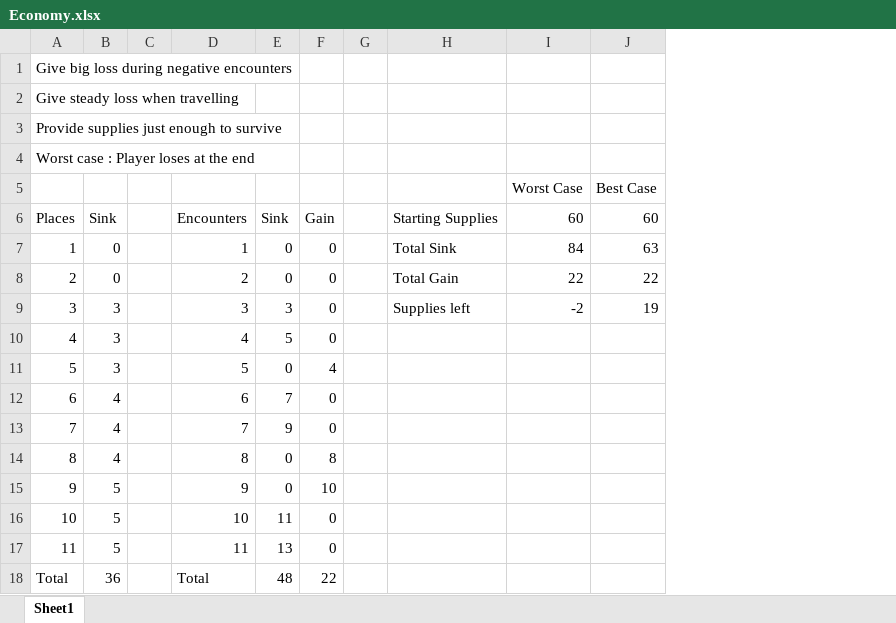
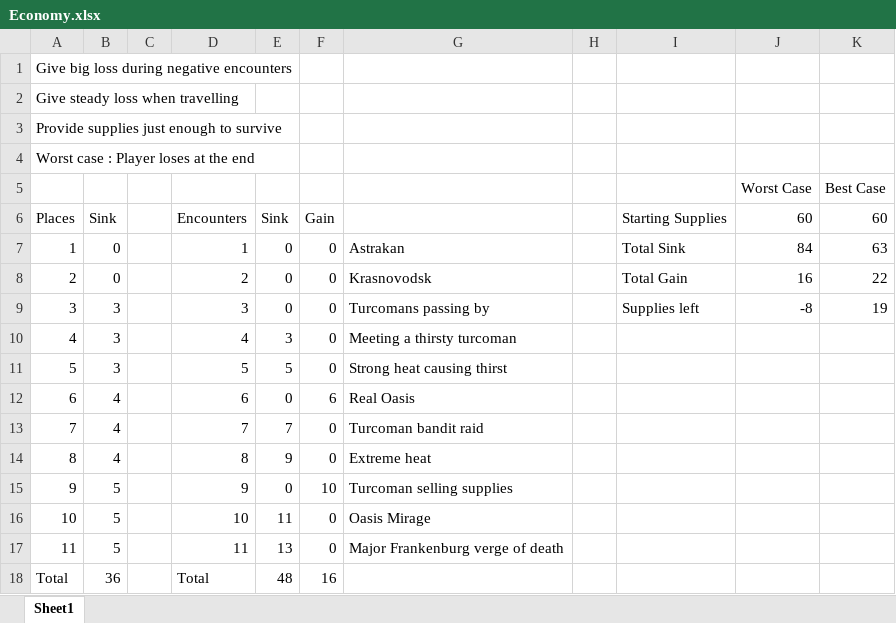
Before and after one commit to outofthepark101/GreatGame, an Excel workbook: DesignDocs/Economy.xlsx, sheet Sheet1, drawn as a sheet; values as stored, in another font and other column widths than the file's, no borders; charts and pictures not drawn; addresses are those after the commit; the diff names each change by its address in the sheet, - before the commit and + after, or states it on an @@ line.

Commit message:
organized the order of stories

```diff
--- a/DesignDocs/Economy.xlsx (sheet Sheet1)
+++ b/DesignDocs/Economy.xlsx (sheet Sheet1)
+column G, rows 7-17: Astrakan | Krasnovodsk | Turcomans passing by | Meeting a thirsty turcoman | Strong heat causing thirst | Real Oasis | Turcoman bandit raid | Extreme heat | Turcoman selling supplies | Oasis Mirage | Major Frankenburg verge of death
-J8: 22
+J8: 16
-E9: 3
+E9: 0
-J9: -2
+J9: -8
-E10: 5
+E10: 3
-E11: 0
+E11: 5
-F11: 4
+F11: 0
-E12: 7
+E12: 0
-F12: 0
+F12: 6
-E13: 9
+E13: 7
-E14: 0
+E14: 9
-F14: 8
+F14: 0
-F18: 22
+F18: 16
```
Also changed, not shown: formulas that keep their value, charts or pictures.
